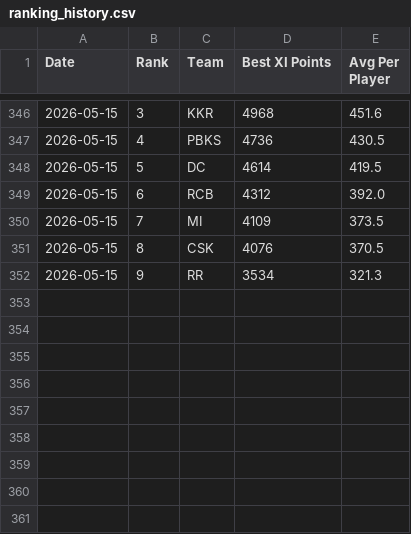
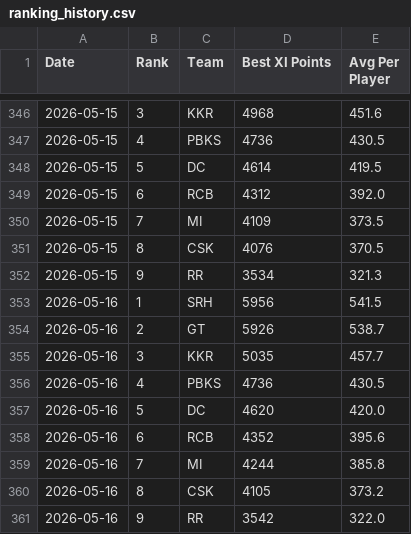
Before and after one commit to Malyala-Meghamsh/ipl-fantasy-league, a CSV file: ranking_history.csv, drawn as a sheet; only a part is shown, gaps mark what is left out; the diff names each change by its address in the sheet, - before the commit and + after, or states it on an @@ line.

```diff
--- a/ranking_history.csv
+++ b/ranking_history.csv
+row 353: 2026-05-16 | 1 | SRH | 5956 | 541.5
+row 354: 2026-05-16 | 2 | GT | 5926 | 538.7
+row 355: 2026-05-16 | 3 | KKR | 5035 | 457.7
+row 356: 2026-05-16 | 4 | PBKS | 4736 | 430.5
+row 357: 2026-05-16 | 5 | DC | 4620 | 420.0
+row 358: 2026-05-16 | 6 | RCB | 4352 | 395.6
+row 359: 2026-05-16 | 7 | MI | 4244 | 385.8
+row 360: 2026-05-16 | 8 | CSK | 4105 | 373.2
+row 361: 2026-05-16 | 9 | RR | 3542 | 322.0
```
Also changed, not shown: 2 other files.
